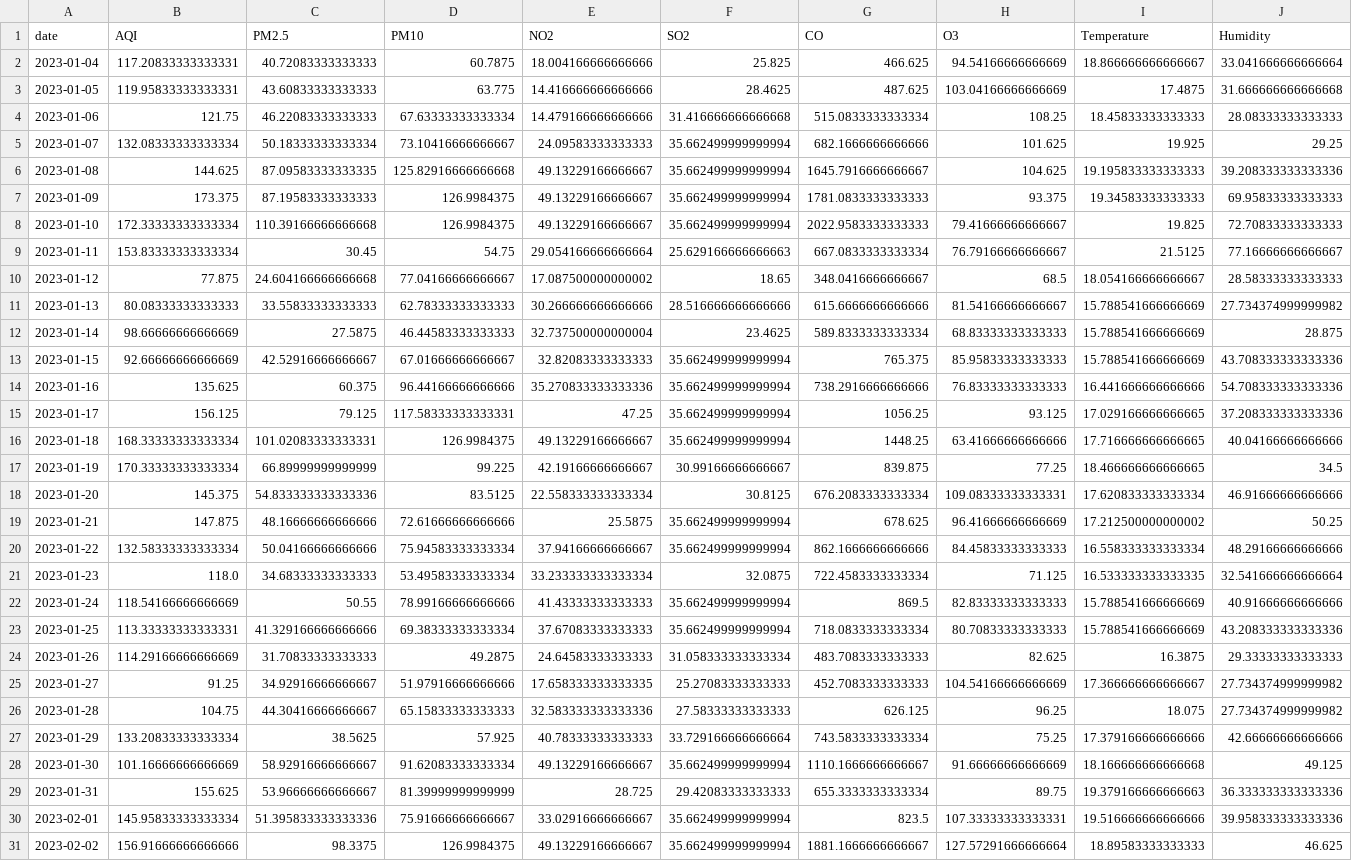
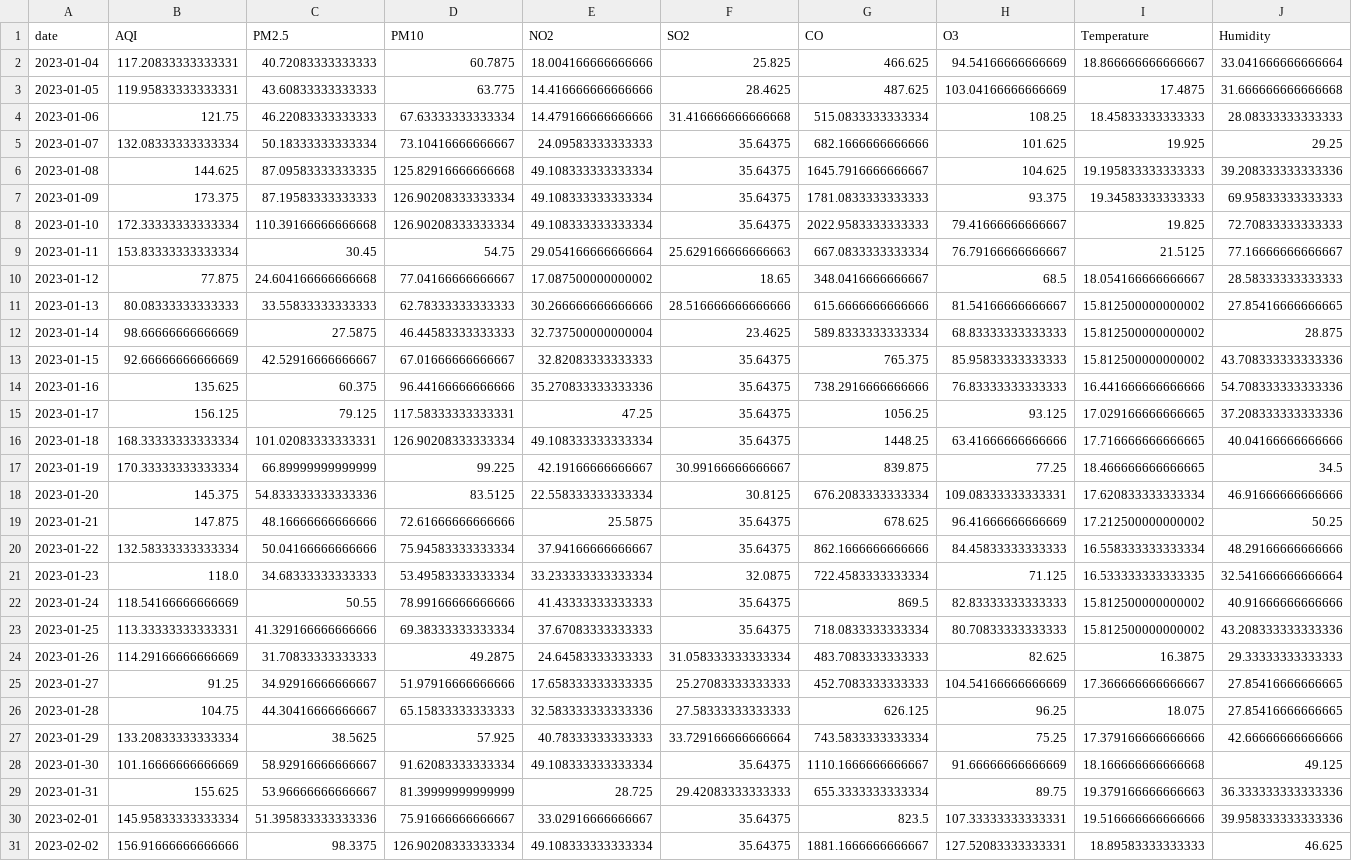
Before and after one commit to SheemaMasood381/Pearls-Karachi-AQI-Prediction-for-next-3-days-, a CSV file: processed_data/daily_karachi_preprocessed.csv, drawn as a sheet; only a part is shown; the diff covers the shown part only; the diff names each change by its address in the sheet, - before the commit and + after, or states it on an @@ line.

```diff
--- a/processed_data/daily_karachi_preprocessed.csv
+++ b/processed_data/daily_karachi_preprocessed.csv
-F5:F8 (SO2): 35.662499999999994
+F5:F8 (SO2): 35.64375
-E6:E8 (NO2): 49.13229166666667
+E6:E8 (NO2): 49.108333333333334
-D7:D8 (PM10): 126.9984375
+D7:D8 (PM10): 126.90208333333334
-I11:I13 (Temperature): 15.788541666666669
+I11:I13 (Temperature): 15.812500000000002
-J11 (Humidity): 27.734374999999982
+J11 (Humidity): 27.85416666666665
-F13:F16 (SO2): 35.662499999999994
+F13:F16 (SO2): 35.64375
-D16 (PM10): 126.9984375
+D16 (PM10): 126.90208333333334
-E16 (NO2): 49.13229166666667
+E16 (NO2): 49.108333333333334
-F19:F20 (SO2): 35.662499999999994
+F19:F20 (SO2): 35.64375
-F22:F23 (SO2): 35.662499999999994
+F22:F23 (SO2): 35.64375
-I22:I23 (Temperature): 15.788541666666669
+I22:I23 (Temperature): 15.812500000000002
-J25:J26 (Humidity): 27.734374999999982
+J25:J26 (Humidity): 27.85416666666665
-E28 (NO2): 49.13229166666667
+E28 (NO2): 49.108333333333334
-F28 (SO2): 35.662499999999994
+F28 (SO2): 35.64375
-F30:F31 (SO2): 35.662499999999994
+F30:F31 (SO2): 35.64375
-D31 (PM10): 126.9984375
+D31 (PM10): 126.90208333333334
-E31 (NO2): 49.13229166666667
+E31 (NO2): 49.108333333333334
-H31 (O3): 127.57291666666664
+H31 (O3): 127.52083333333331
```
Also changed, not shown: 1 added row and 122 edited cells elsewhere in this file, data/karachi_daily_aqi_weather.csv, lime_explanations/lime_explanation.csv, 4 other files.
